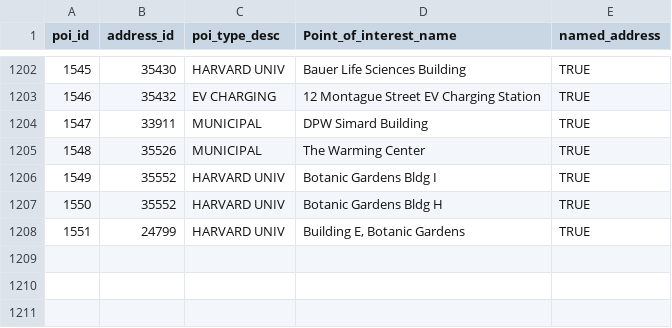
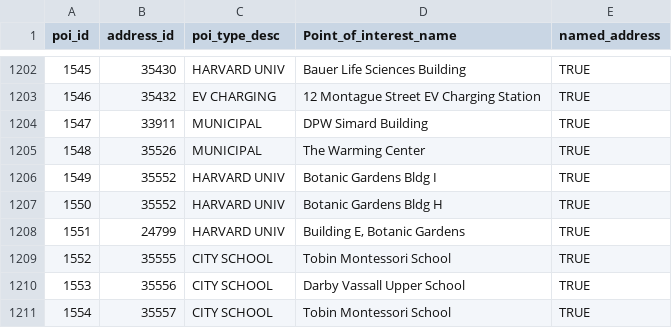
Before and after one commit to cambridgegis/cambridgegis_data_address, a CSV file: Address_Points/Master_Address_Points_of_Interest.csv, drawn as a sheet; only a part is shown, gaps mark what is left out.

Commit message:
13 layers updated, 1 layer deleted
* Data updates for the following layers:
* ADDRESS_AddressPoints
* BASEMAP_Roads
* BASEMAP_Sidewalks
* ENVIRONMENTAL_StreetTrees
* HISTORICAL_HistoricalMarkers
* INFRA_Catchbasin
* INFRA_StreetLights
* RECREATION_BikeFacilities
* RECREATION_OpenSpace
* TRAFFIC_MeteredParkingSpaces
* TRAFFIC_PavementMarkings
* TRAFFIC_PublicHandicapParkingSpaces
* TRANS_Centerlines

```diff
--- a/Address_Points/Master_Address_Points_of_Interest.csv
+++ b/Address_Points/Master_Address_Points_of_Interest.csv
@@ -1208 +1208,4 @@
 1551,24799,HARVARD UNIV,"Building E, Botanic Gardens",TRUE
+1552,35555,CITY SCHOOL,Tobin Montessori School,TRUE
+1553,35556,CITY SCHOOL,Darby Vassall Upper School,TRUE
+1554,35557,CITY SCHOOL,Tobin Montessori School,TRUE
```
Also changed, not shown: 4 other files.
